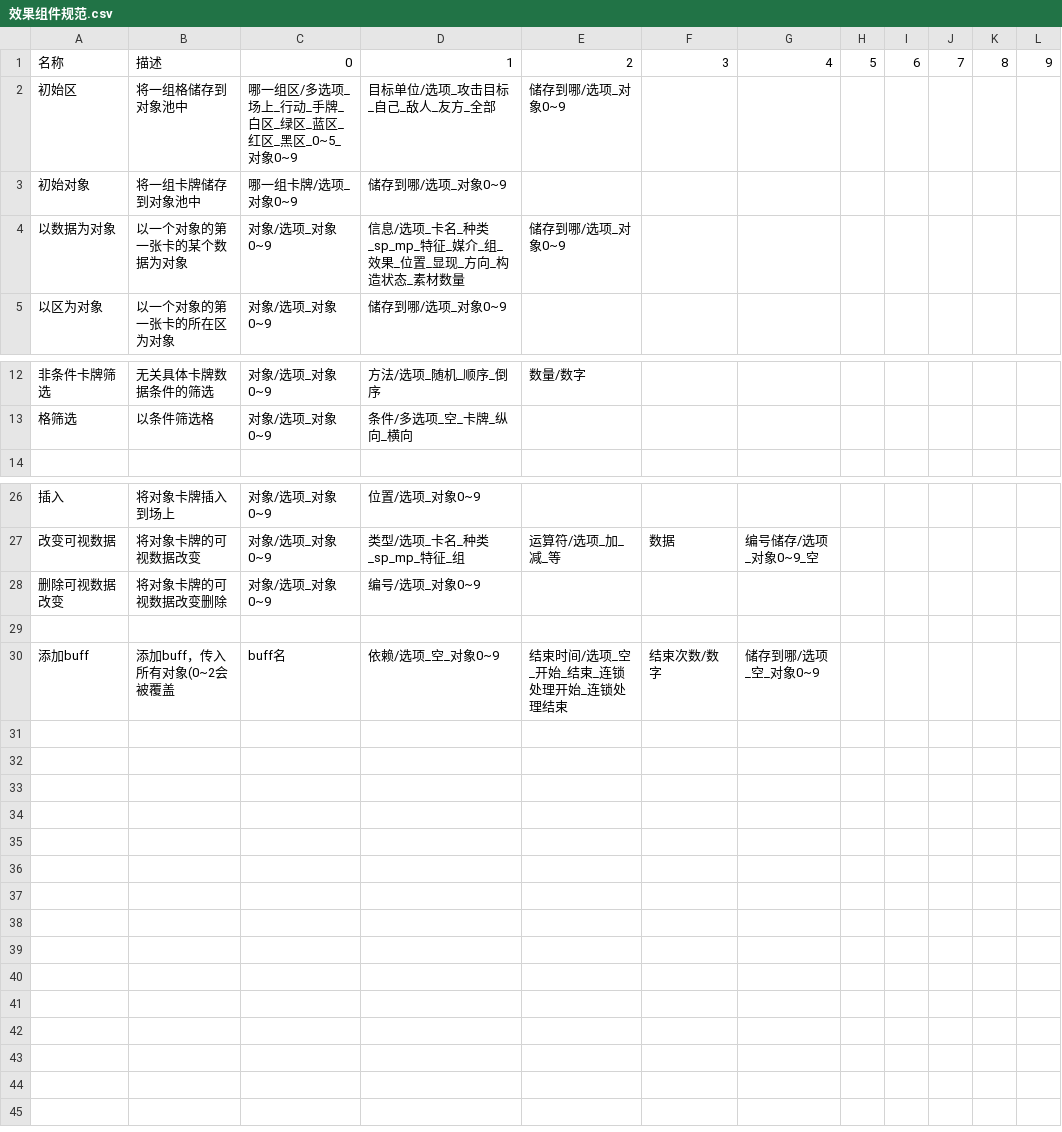
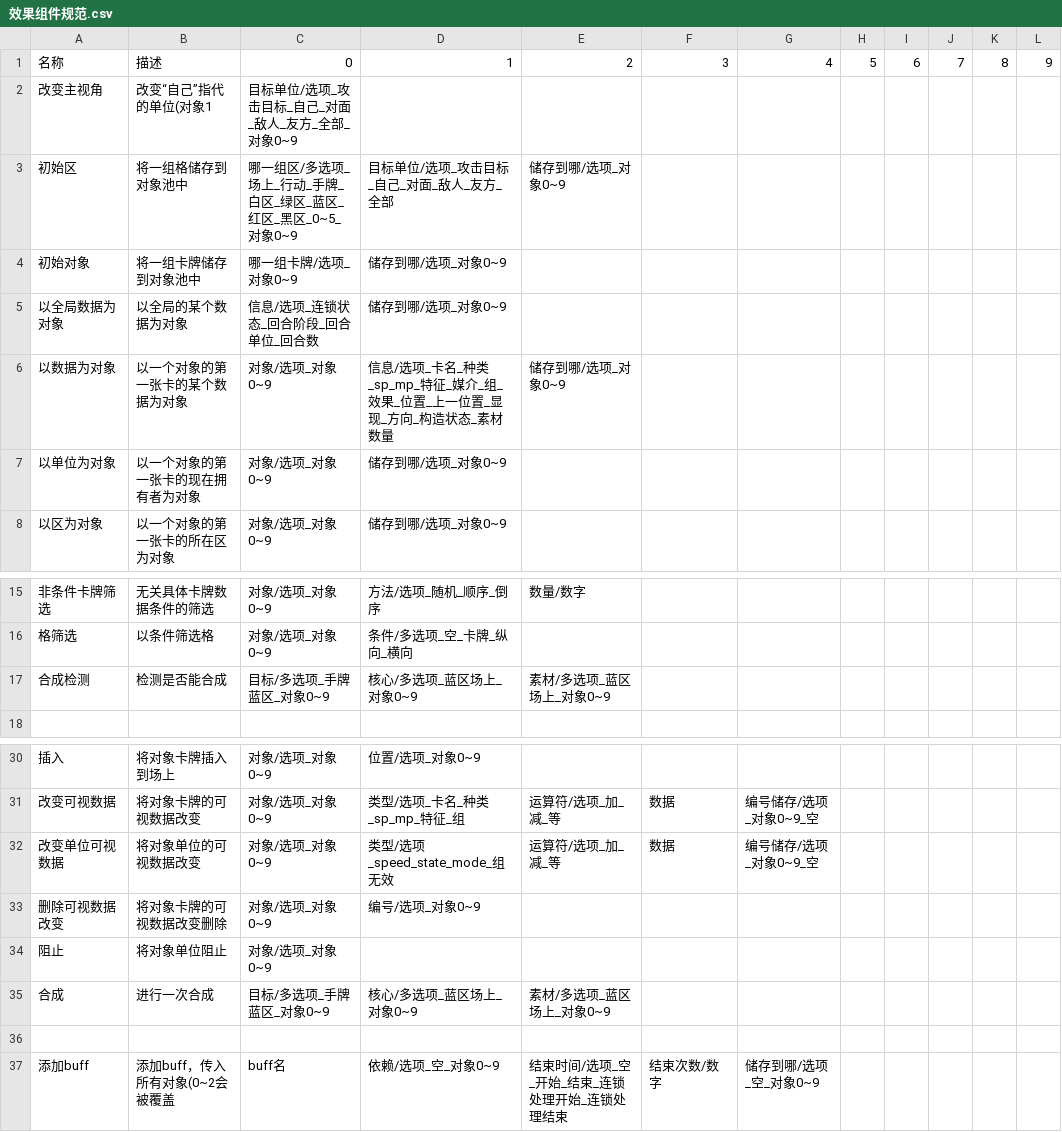
Before and after one commit to Anywhere-ling/empty-sea, a CSV file: 数据/卡牌/效果组件规范.csv, drawn as a sheet; only a part is shown, gaps mark what is left out.

```diff
--- a/数据/卡牌/效果组件规范.csv
+++ b/数据/卡牌/效果组件规范.csv
@@ -1,5 +1,8 @@
 名称,描述,0,1,2,3,4,5,6,7,8,9
-初始区,将一组格储存到对象池中,哪一组区/多选项_场上_行动_手牌_白区_绿区_蓝区_红区_黑区_0~5_对象0~9,目标单位/选项_攻击目标_自己_敌人_友方_全部,储存到哪/选项_对象0~9,,,,,,,
+改变主视角,改变“自己”指代的单位(对象1,目标单位/选项_攻击目标_自己_对面_敌人_友方_全部_对象0~9,,,,,,,,,
+初始区,将一组格储存到对象池中,哪一组区/多选项_场上_行动_手牌_白区_绿区_蓝区_红区_黑区_0~5_对象0~9,目标单位/选项_攻击目标_自己_对面_敌人_友方_全部,储存到哪/选项_对象0~9,,,,,,,
 初始对象,将一组卡牌储存到对象池中,哪一组卡牌/选项_对象0~9,储存到哪/选项_对象0~9,,,,,,,,
-以数据为对象,以一个对象的第一张卡的某个数据为对象,对象/选项_对象0~9,信息/选项_卡名_种类_sp_mp_特征_媒介_组_效果_位置_显现_方向_构造状态_素材数量,储存到哪/选项_对象0~9,,,,,,,
+以全局数据为对象,以全局的某个数据为对象,信息/选项_连锁状态_回合阶段_回合单位_回合数,储存到哪/选项_对象0~9,,,,,,,,
+以数据为对象,以一个对象的第一张卡的某个数据为对象,对象/选项_对象0~9,信息/选项_卡名_种类_sp_mp_特征_媒介_组_效果_位置_上一位置_显现_方向_构造状态_素材数量,储存到哪/选项_对象0~9,,,,,,,
+以单位为对象,以一个对象的第一张卡的现在拥有者为对象,对象/选项_对象0~9,储存到哪/选项_对象0~9,,,,,,,,
 以区为对象,以一个对象的第一张卡的所在区为对象,对象/选项_对象0~9,储存到哪/选项_对象0~9,,,,,,,,
@@ -13,2 +16,3 @@
 格筛选,以条件筛选格,对象/选项_对象0~9,条件/多选项_空_卡牌_纵向_横向,,,,,,,,
+合成检测,检测是否能合成,目标/多选项_手牌蓝区_对象0~9,核心/多选项_蓝区场上_对象0~9,素材/多选项_蓝区场上_对象0~9,,,,,,,
 ,,,,,,,,,,,
@@ -27,3 +31,6 @@
 改变可视数据,将对象卡牌的可视数据改变,对象/选项_对象0~9,类型/选项_卡名_种类_sp_mp_特征_组,运算符/选项_加_减_等,数据,编号储存/选项_对象0~9_空,,,,,
+改变单位可视数据,将对象单位的可视数据改变,对象/选项_对象0~9,类型/选项_speed_state_mode_组无效,运算符/选项_加_减_等,数据,编号储存/选项_对象0~9_空,,,,,
 删除可视数据改变,将对象卡牌的可视数据改变删除,对象/选项_对象0~9,编号/选项_对象0~9,,,,,,,,
+阻止,将对象单位阻止,对象/选项_对象0~9,,,,,,,,,
+合成,进行一次合成,目标/多选项_手牌蓝区_对象0~9,核心/多选项_蓝区场上_对象0~9,素材/多选项_蓝区场上_对象0~9,,,,,,,
 ,,,,,,,,,,,
```
Also changed, not shown: 52 other files.
